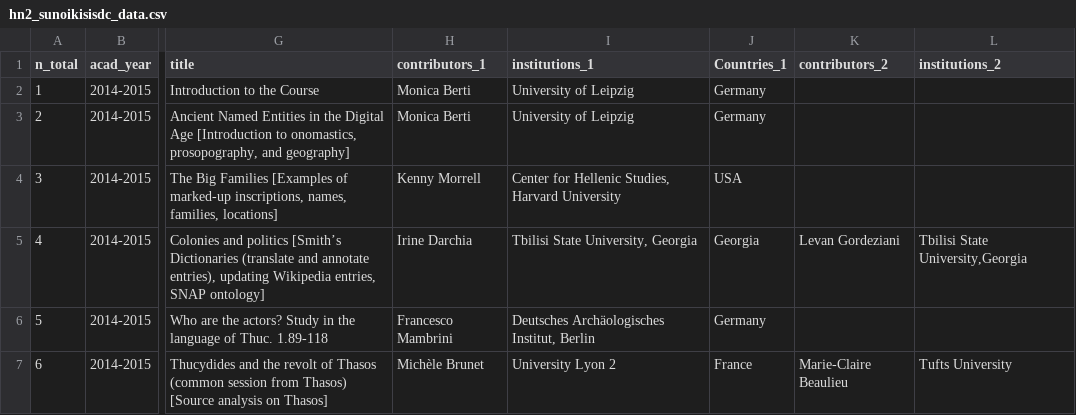
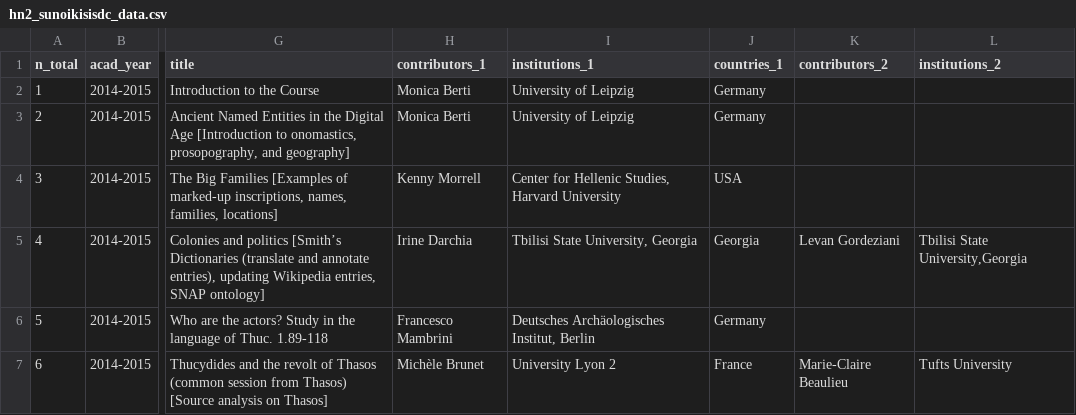
Before and after one commit to classnum/hn2_sunoikisisdc, a CSV file: hn2_sunoikisisdc_data.csv, drawn as a sheet; only a part is shown, gaps mark what is left out; the diff names each change by its address in the sheet, - before the commit and + after, or states it on an @@ line.

Commit message:
fix detail

```diff
--- a/hn2_sunoikisisdc_data.csv
+++ b/hn2_sunoikisisdc_data.csv
-J1: Countries_1
+J1: countries_1
```
